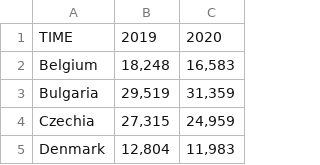
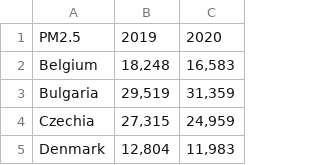
Before and after one commit to HHappy7/TIL6010-GroupProject, a CSV file: 2.5.csv, drawn as a sheet; only a part is shown; the diff names each change by its address in the sheet, - before the commit and + after, or states it on an @@ line.

Commit message:
Update 2.5.csv

```diff
--- a/2.5.csv
+++ b/2.5.csv
-A1: TIME
+A1: PM2.5
```
